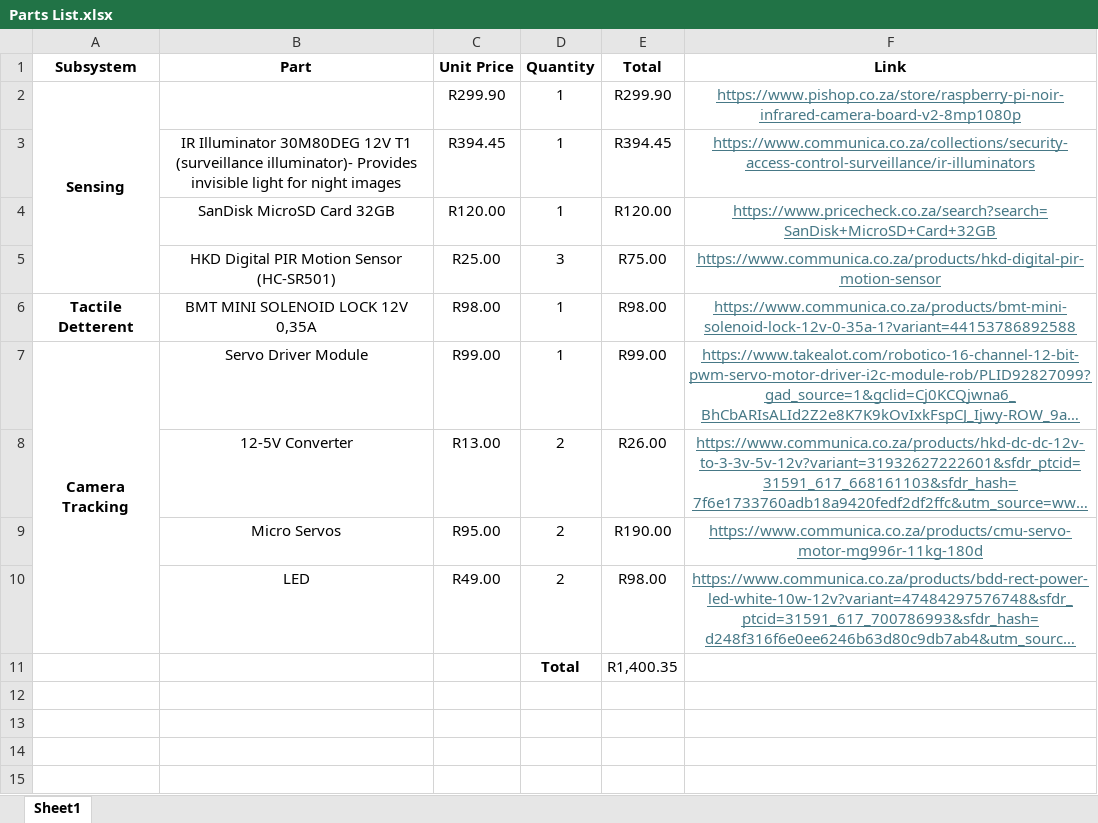
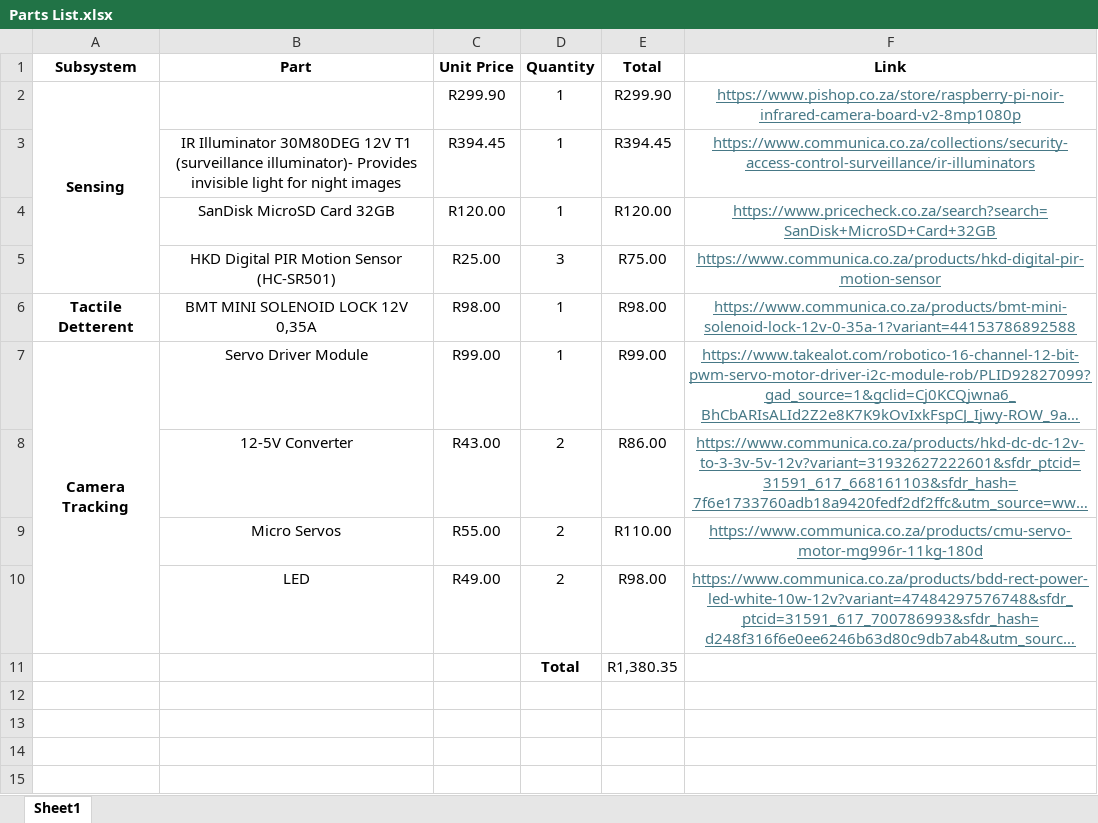
Before and after one commit to a-mkader/EEE4113F-Group-1, an Excel workbook: Parts List.xlsx, sheet Sheet1, drawn as a sheet; only a part is shown; long unchanged cells end in …; values as stored, in another font and other column widths than the file's, no borders; the diff names each change by its address in the sheet, - before the commit and + after, or states it on an @@ line.

```diff
--- a/Parts List.xlsx (sheet Sheet1)
+++ b/Parts List.xlsx (sheet Sheet1)
-C8 (Unit Price): R13.00
+C8 (Unit Price): R43.00
-E8 (Total): R26.00
+E8 (Total): R86.00
-C9 (Unit Price): R95.00
+C9 (Unit Price): R55.00
-E9 (Total): R190.00
+E9 (Total): R110.00
-E11 (Total): R1,400.35
+E11 (Total): R1,380.35
```
Also changed, not shown: 36 other files.
